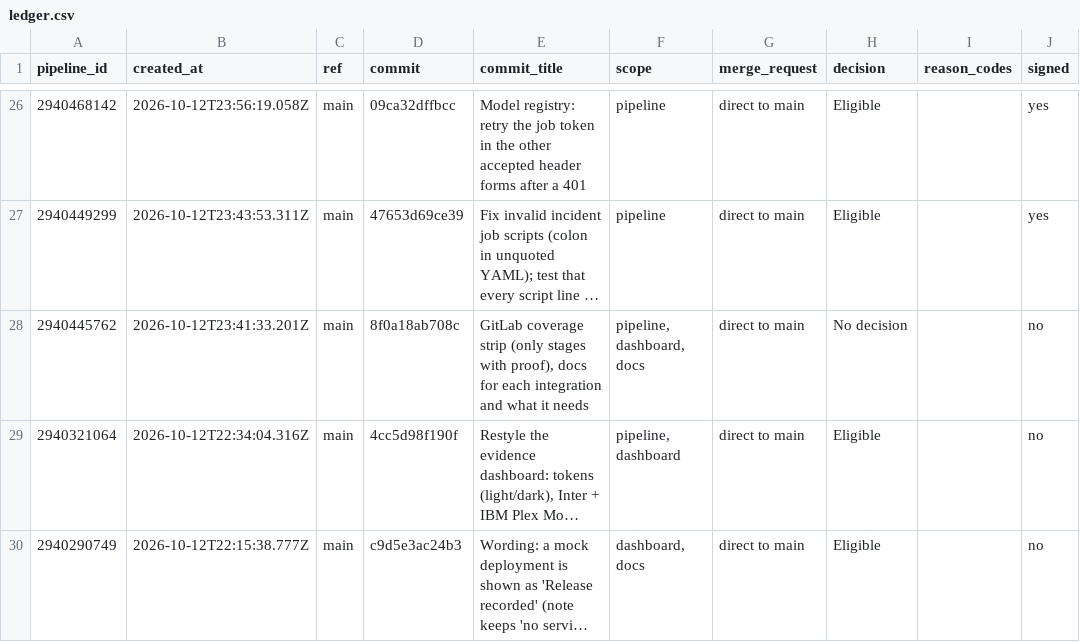
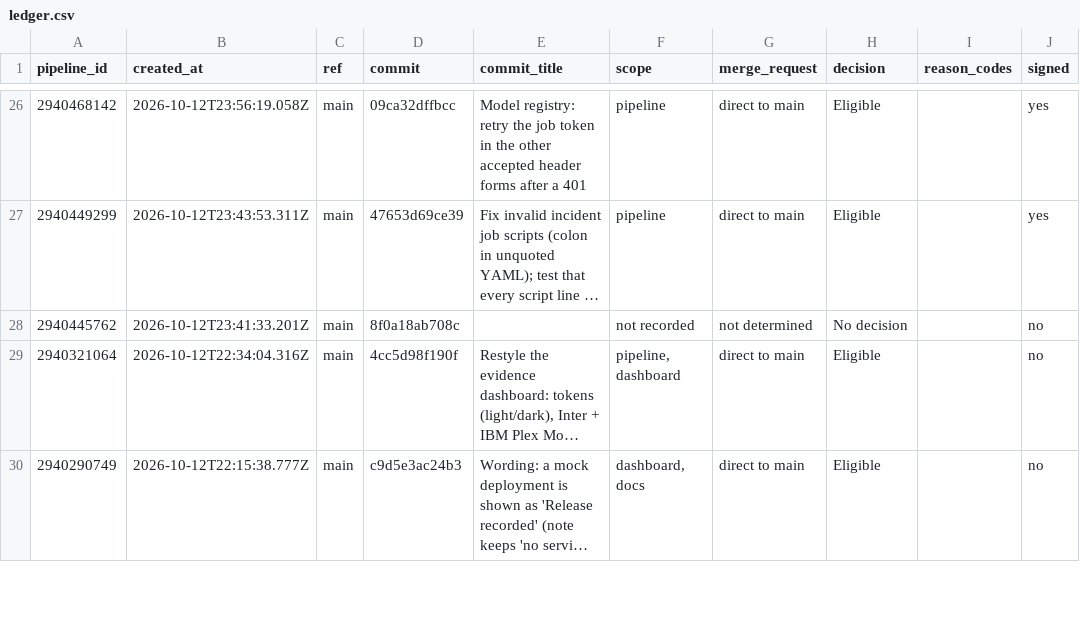
Before and after one commit to sivasuryachandran/gasket-evidence, a CSV file: ledger.csv, drawn as a sheet; only a part is shown, gaps mark what is left out; long unchanged cells end in …; the diff names each change by its address in the sheet, - before the commit and + after, or states it on an @@ line.

Commit message:
Refresh snapshot after pipeline 2952214541

```diff
--- a/ledger.csv
+++ b/ledger.csv
-E28 (commit_title): GitLab coverage strip (only stages with proof), docs for each integration and what it needs
+E28 (commit_title): (empty)
-F28 (scope): pipeline, dashboard, docs
+F28 (scope): not recorded
-G28 (merge_request): direct to main
+G28 (merge_request): not determined
```
Also changed, not shown: 9 other files.
